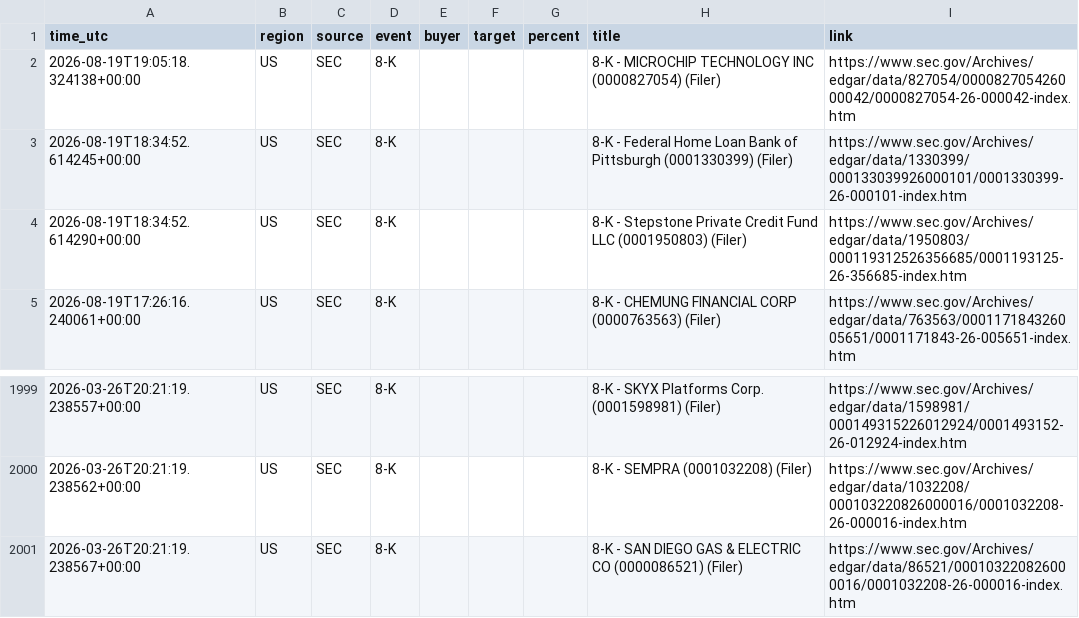
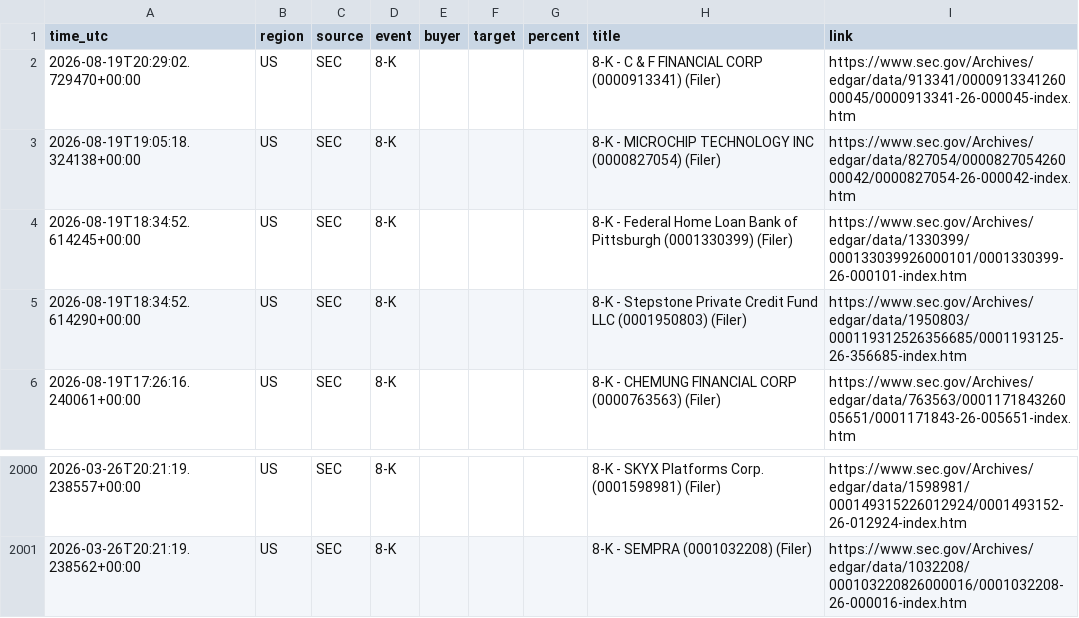
Before and after one commit to 495m5mghnv-arch/StakeWatch-, a CSV file: events.csv, drawn as a sheet; only a part is shown, gaps mark what is left out; removed rows and columns are numbered as before the commit, all else as after; the diff names each change by its address in the sheet, - before the commit and + after, or states it on an @@ line.

```diff
--- a/events.csv
+++ b/events.csv
+row 2: 2026-08-19T20:29:02.729470+00:00 | US | SEC | 8-K |  |  |  | 8-K - C & F FINANCIAL CORP (0000913341) (Filer) | https://www.sec.gov/Archives/edgar/data/913341/000091334126000045/0000913341-26-000045-index.htm
-row 2001: 2026-03-26T20:21:19.238567+00:00 | US | SEC | 8-K |  |  |  | 8-K - SAN DIEGO GAS & ELECTRIC CO (0000086521) (Filer) | https://www.sec.gov/Archives/edgar/data/86521/000103220826000016/0001032208-26-000016-index.htm
```
Also changed, not shown: docs/events.csv, 3 other files.
